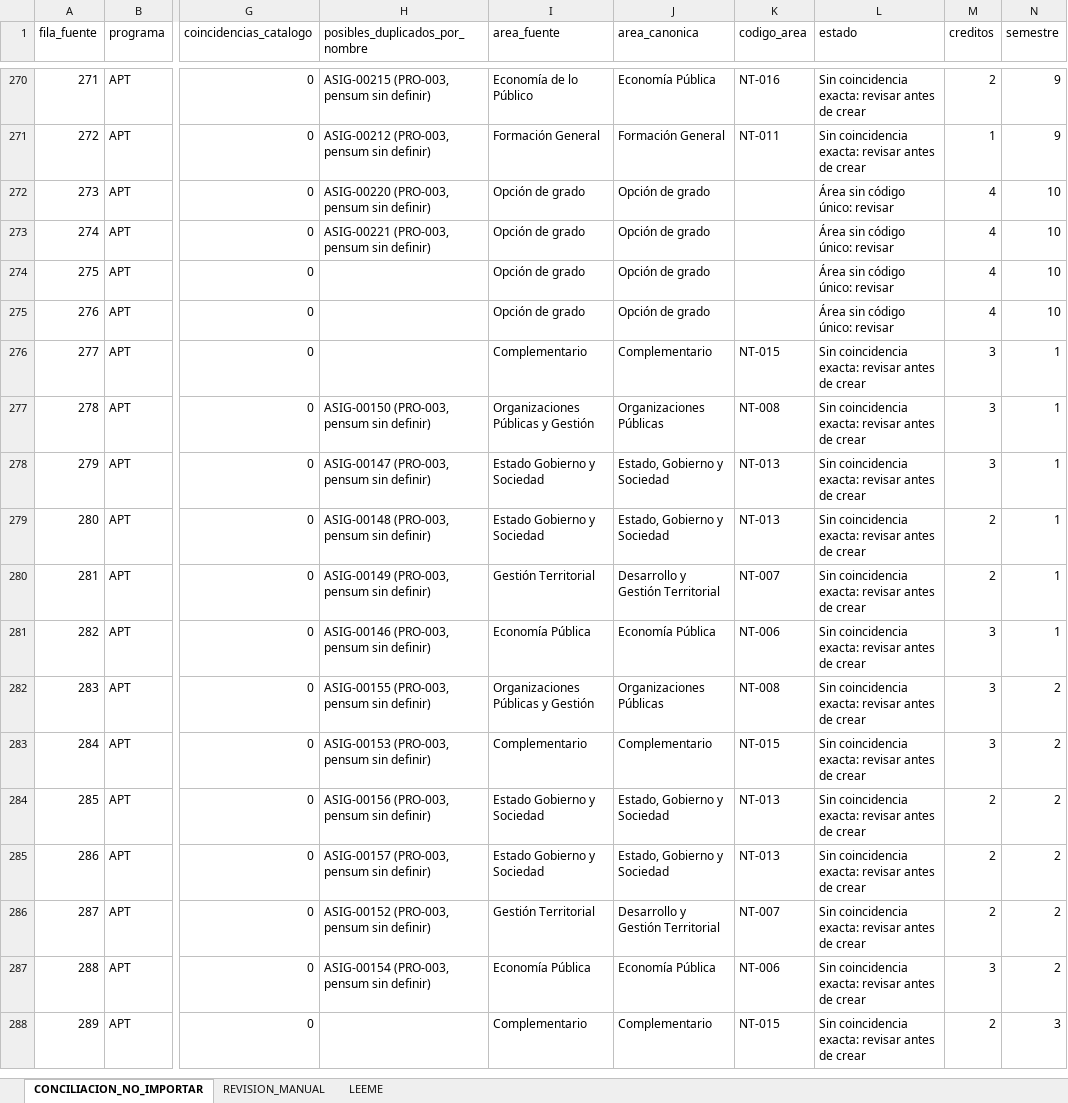
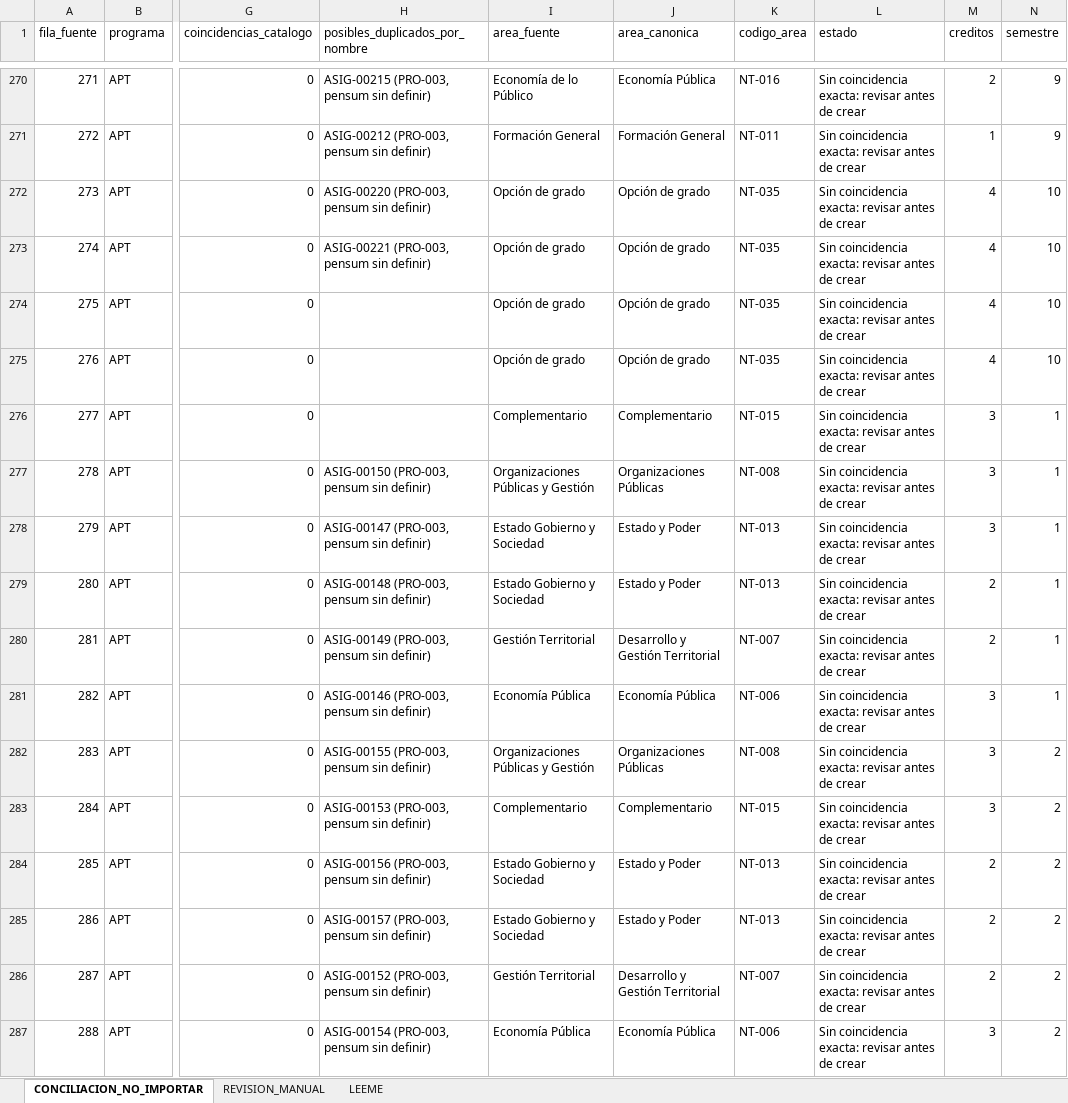
Before and after one commit to hernan-Saroa/Plataformacomunidadesap, an Excel workbook: esap/programacion/resultados/2026-1/catalogo-conciliacion.xlsx, sheet CONCILIACION_NO_IMPORTAR, drawn as a sheet; only a part is shown, gaps mark what is left out; the shorter side is filled out with more unchanged rows; values as stored, in another font and other column widths than the file's, no borders; the diff covers the shown part only; the diff names each change by its address in the sheet, - before the commit and + after, or states it on an @@ line.

```diff
--- a/esap/programacion/resultados/2026-1/catalogo-conciliacion.xlsx (sheet CONCILIACION_NO_IMPORTAR)
+++ b/esap/programacion/resultados/2026-1/catalogo-conciliacion.xlsx (sheet CONCILIACION_NO_IMPORTAR)
-K272:K275 (codigo_area): (empty)
+K272:K275 (codigo_area): NT-035
-L272:L275 (estado): Área sin código único: revisar
+L272:L275 (estado): Sin coincidencia exacta: revisar antes de crear
-J278:J279 (area_canonica): Estado, Gobierno y Sociedad
+J278:J279 (area_canonica): Estado y Poder
-J284:J285 (area_canonica): Estado, Gobierno y Sociedad
+J284:J285 (area_canonica): Estado y Poder
```
Also changed, not shown: 78 edited cells elsewhere in this sheet, esap/programacion/resultados/2026-1/catalogo-importable-2026-1.xlsx, 14 other files.
